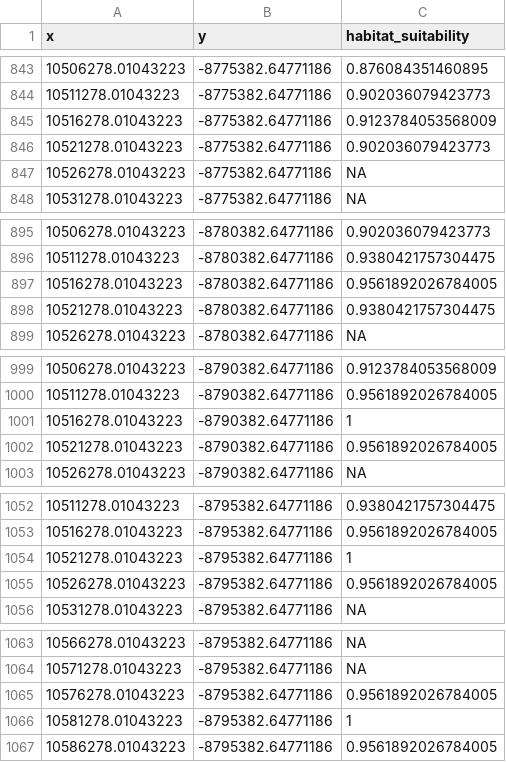
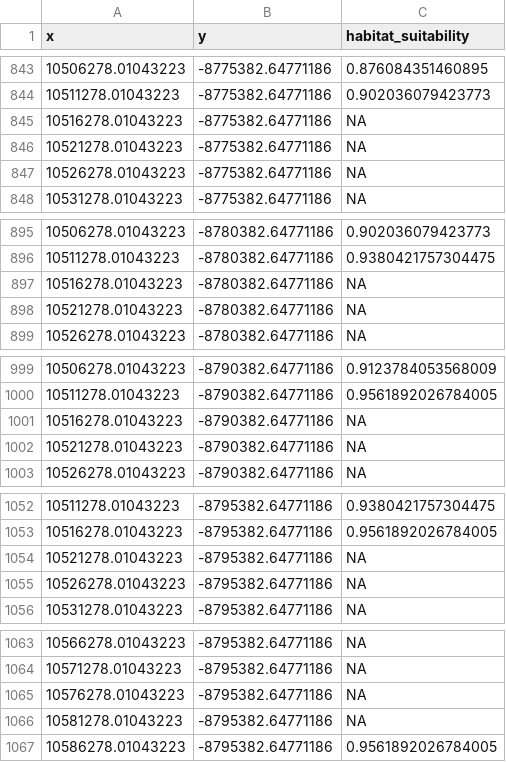
Before and after one commit to echelleburns/marlin-tutorial, a CSV file: data/processed/habitat_suitability.csv, drawn as a sheet; only a part is shown, gaps mark what is left out; the diff covers the shown part only.

```diff
--- a/data/processed/habitat_suitability.csv
+++ b/data/processed/habitat_suitability.csv
@@ -844,4 +844,4 @@ x,y,habitat_suitability
 10511278.01043223,-8775382.64771186,0.902036079423773
-10516278.01043223,-8775382.64771186,0.9123784053568009
-10521278.01043223,-8775382.64771186,0.902036079423773
+10516278.01043223,-8775382.64771186,NA
+10521278.01043223,-8775382.64771186,NA
 10526278.01043223,-8775382.64771186,NA
@@ -896,4 +896,4 @@ x,y,habitat_suitability
 10511278.01043223,-8780382.64771186,0.9380421757304475
-10516278.01043223,-8780382.64771186,0.9561892026784005
-10521278.01043223,-8780382.64771186,0.9380421757304475
+10516278.01043223,-8780382.64771186,NA
+10521278.01043223,-8780382.64771186,NA
 10526278.01043223,-8780382.64771186,NA
@@ -1000,4 +1000,4 @@ x,y,habitat_suitability
 10511278.01043223,-8790382.64771186,0.9561892026784005
-10516278.01043223,-8790382.64771186,1
-10521278.01043223,-8790382.64771186,0.9561892026784005
+10516278.01043223,-8790382.64771186,NA
+10521278.01043223,-8790382.64771186,NA
 10526278.01043223,-8790382.64771186,NA
@@ -1053,4 +1053,4 @@ x,y,habitat_suitability
 10516278.01043223,-8795382.64771186,0.9561892026784005
-10521278.01043223,-8795382.64771186,1
-10526278.01043223,-8795382.64771186,0.9561892026784005
+10521278.01043223,-8795382.64771186,NA
+10526278.01043223,-8795382.64771186,NA
 10531278.01043223,-8795382.64771186,NA
@@ -1064,4 +1064,4 @@ x,y,habitat_suitability
 10571278.01043223,-8795382.64771186,NA
-10576278.01043223,-8795382.64771186,0.9561892026784005
-10581278.01043223,-8795382.64771186,1
+10576278.01043223,-8795382.64771186,NA
+10581278.01043223,-8795382.64771186,NA
 10586278.01043223,-8795382.64771186,0.9561892026784005
```
Also changed, not shown: 36 edited cells elsewhere in this file, 5 other files.
